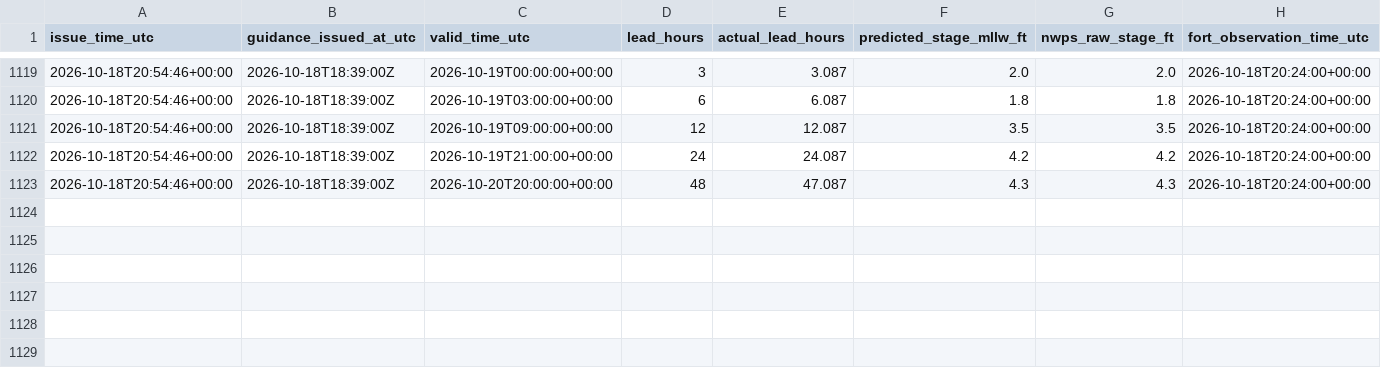
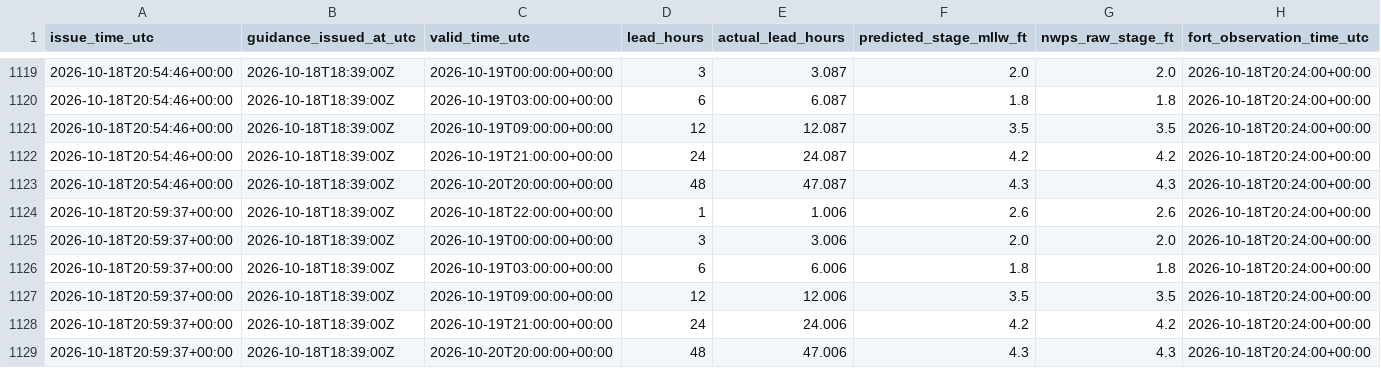
Before and after one commit to flatfoot584/mathews-flood-monitor, a CSV file: issued_forecast_archive.csv, drawn as a sheet; only a part is shown, gaps mark what is left out; rows hold the shown columns only; the diff names each change by its address in the sheet, - before the commit and + after, or states it on an @@ line.

```diff
--- a/issued_forecast_archive.csv
+++ b/issued_forecast_archive.csv
+row 1124: 2026-10-18T20:59:37+00:00 | 2026-10-18T18:39:00Z | 2026-10-18T22:00:00+00:00 | 1 | 1.006 | 2.6 | 2.6 | 2026-10-18T20:24:00+00:00
+row 1125: 2026-10-18T20:59:37+00:00 | 2026-10-18T18:39:00Z | 2026-10-19T00:00:00+00:00 | 3 | 3.006 | 2.0 | 2.0 | 2026-10-18T20:24:00+00:00
+row 1126: 2026-10-18T20:59:37+00:00 | 2026-10-18T18:39:00Z | 2026-10-19T03:00:00+00:00 | 6 | 6.006 | 1.8 | 1.8 | 2026-10-18T20:24:00+00:00
+row 1127: 2026-10-18T20:59:37+00:00 | 2026-10-18T18:39:00Z | 2026-10-19T09:00:00+00:00 | 12 | 12.006 | 3.5 | 3.5 | 2026-10-18T20:24:00+00:00
+row 1128: 2026-10-18T20:59:37+00:00 | 2026-10-18T18:39:00Z | 2026-10-19T21:00:00+00:00 | 24 | 24.006 | 4.2 | 4.2 | 2026-10-18T20:24:00+00:00
+row 1129: 2026-10-18T20:59:37+00:00 | 2026-10-18T18:39:00Z | 2026-10-20T20:00:00+00:00 | 48 | 47.006 | 4.3 | 4.3 | 2026-10-18T20:24:00+00:00
```
Also changed, not shown: realtime_recent_observations.csv, 10 other files.
